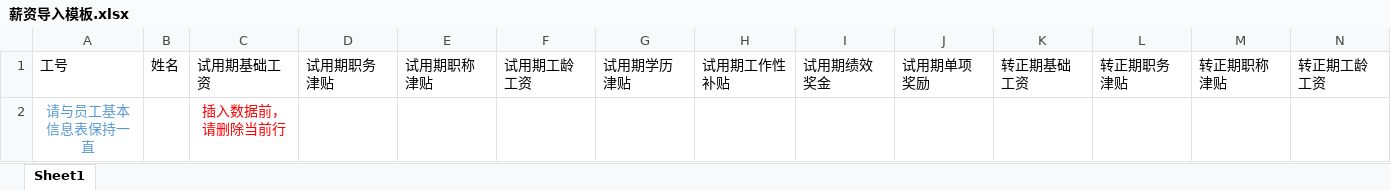
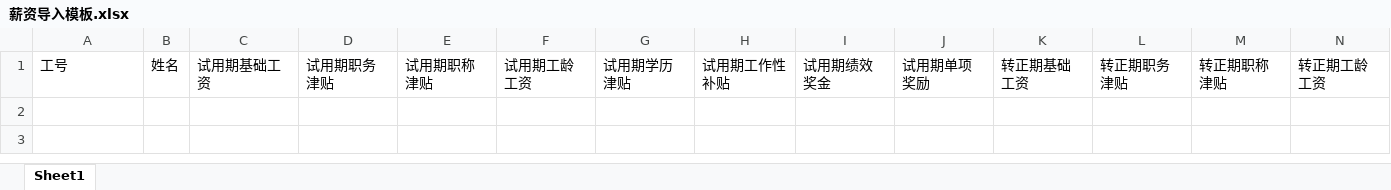
Before and after one commit to chen-rui-2018/jn-springcloud, an Excel workbook: html/cms/static/file/薪资导入模板.xlsx, sheet Sheet1, drawn as a sheet; only a part is shown; values as stored, in another font and other column widths than the file's, no borders; rows hold the shown columns only; the diff names each change by its address in the sheet, - before the commit and + after, or states it on an @@ line.

```diff
--- a/html/cms/static/file/薪资导入模板.xlsx (sheet Sheet1)
+++ b/html/cms/static/file/薪资导入模板.xlsx (sheet Sheet1)
-row 2: 请与员工基本信息表保持一直 |  | 插入数据前，请删除当前行
```
Also changed, not shown: html/cms/static/file/参保明细.xlsx, html/cms/static/file/员工档案模板.xlsx, 5 other files.
